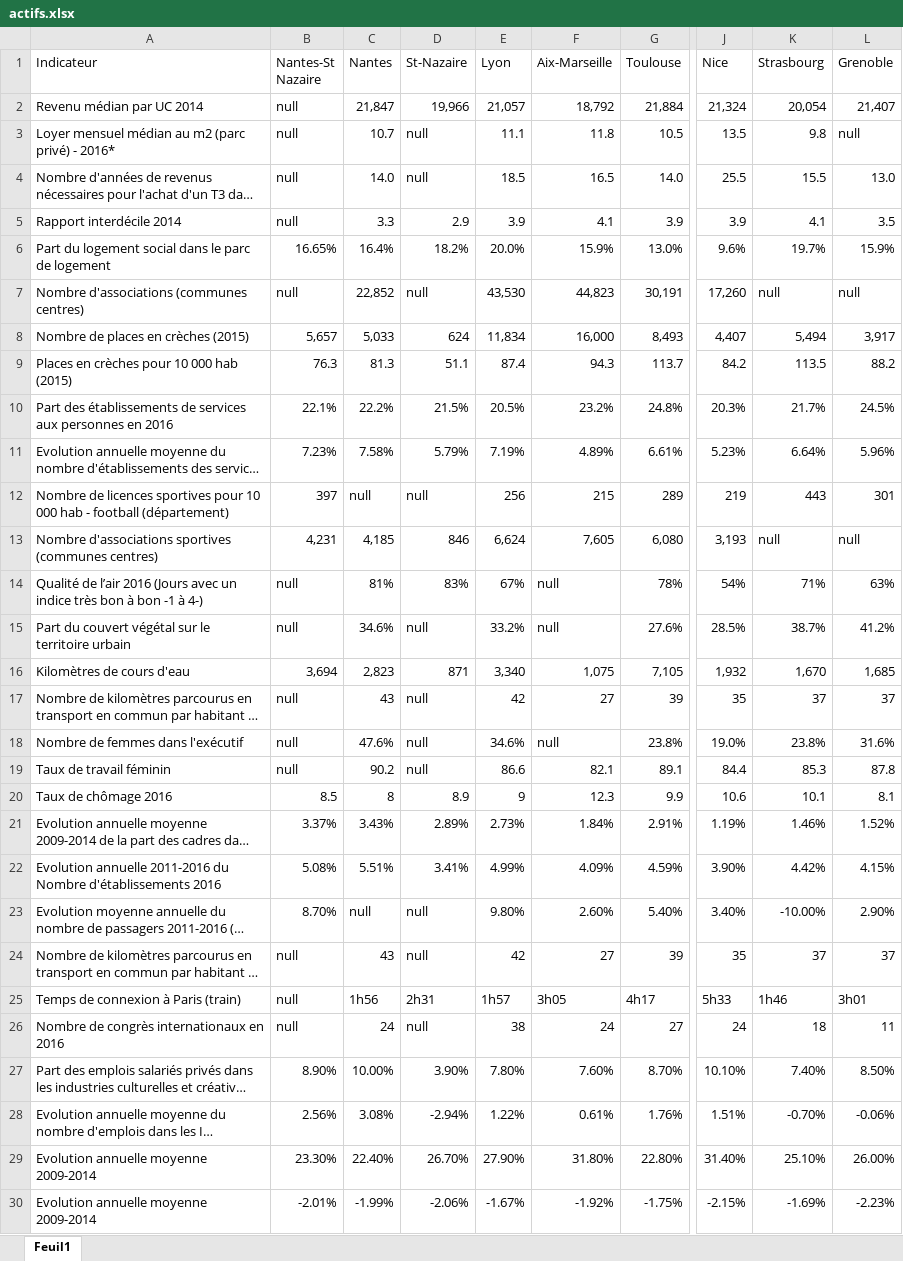
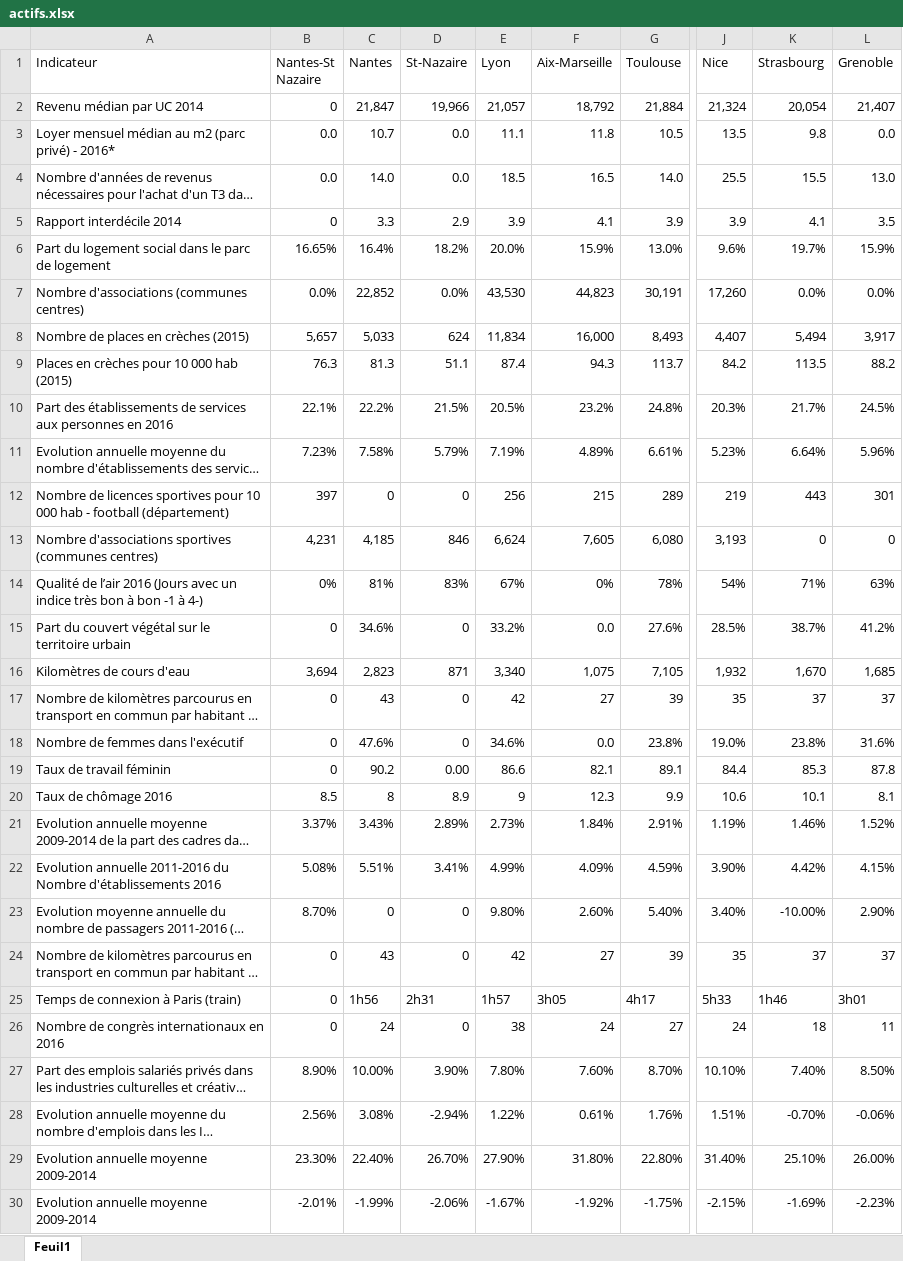
Before and after one commit to mperreir/HyblabDDJ2018, an Excel workbook: nantes-st-nazaire-dev/actifs.xlsx, sheet Feuil1, drawn as a sheet; only a part is shown, gaps mark what is left out; long unchanged cells end in …; values as stored, in another font and other column widths than the file's, no cell formats; the diff covers the shown part only; the diff names each change by its address in the sheet, - before the commit and + after, or states it on an @@ line.

```diff
--- a/nantes-st-nazaire-dev/actifs.xlsx (sheet Feuil1)
+++ b/nantes-st-nazaire-dev/actifs.xlsx (sheet Feuil1)
-B2 (Nantes-St Nazaire): null
+B2 (Nantes-St Nazaire): 0
-B3:B4 (Nantes-St Nazaire): null
+B3:B4 (Nantes-St Nazaire): 0.0
-D3:D4 (St-Nazaire): null
+D3:D4 (St-Nazaire): 0.0
-L3 (Grenoble): null
+L3 (Grenoble): 0.0
-B5 (Nantes-St Nazaire): null
+B5 (Nantes-St Nazaire): 0
-B7 (Nantes-St Nazaire): null
+B7 (Nantes-St Nazaire): 0.0%
-D7 (St-Nazaire): null
+D7 (St-Nazaire): 0.0%
-K7 (Strasbourg): null
+K7 (Strasbourg): 0.0%
-L7 (Grenoble): null
+L7 (Grenoble): 0.0%
-C12 (Nantes): null
+C12 (Nantes): 0
-D12 (St-Nazaire): null
+D12 (St-Nazaire): 0
-K13 (Strasbourg): null
+K13 (Strasbourg): 0
-L13 (Grenoble): null
+L13 (Grenoble): 0
-B14 (Nantes-St Nazaire): null
+B14 (Nantes-St Nazaire): 0%
-F14 (Aix-Marseille): null
+F14 (Aix-Marseille): 0%
-B15 (Nantes-St Nazaire): null
+B15 (Nantes-St Nazaire): 0
-D15 (St-Nazaire): null
+D15 (St-Nazaire): 0
-F15 (Aix-Marseille): null
+F15 (Aix-Marseille): 0.0
-B17:B19 (Nantes-St Nazaire): null
+B17:B19 (Nantes-St Nazaire): 0
-D17:D18 (St-Nazaire): null
+D17:D18 (St-Nazaire): 0
-F18 (Aix-Marseille): null
+F18 (Aix-Marseille): 0.0
-D19 (St-Nazaire): null
+D19 (St-Nazaire): 0.00
-C23 (Nantes): null
+C23 (Nantes): 0
-D23:D24 (St-Nazaire): null
+D23:D24 (St-Nazaire): 0
-B24:B26 (Nantes-St Nazaire): null
+B24:B26 (Nantes-St Nazaire): 0
-D26 (St-Nazaire): null
+D26 (St-Nazaire): 0
```
Also changed, not shown: 10 edited cells elsewhere in this sheet, cell formats, 7 other files.
